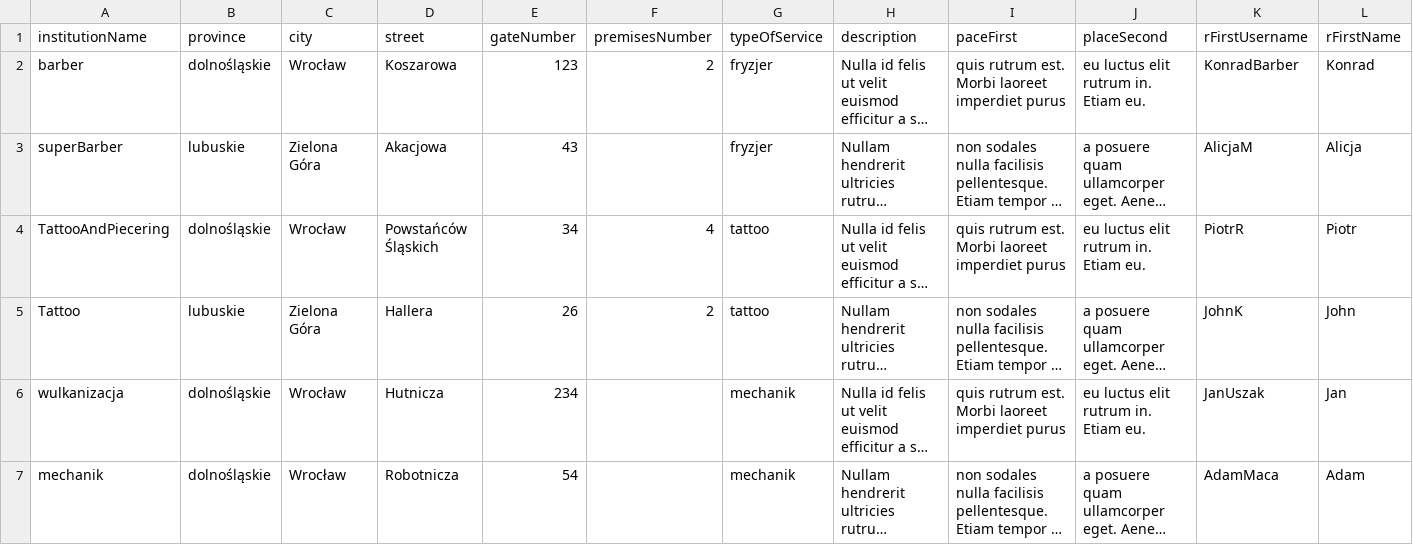
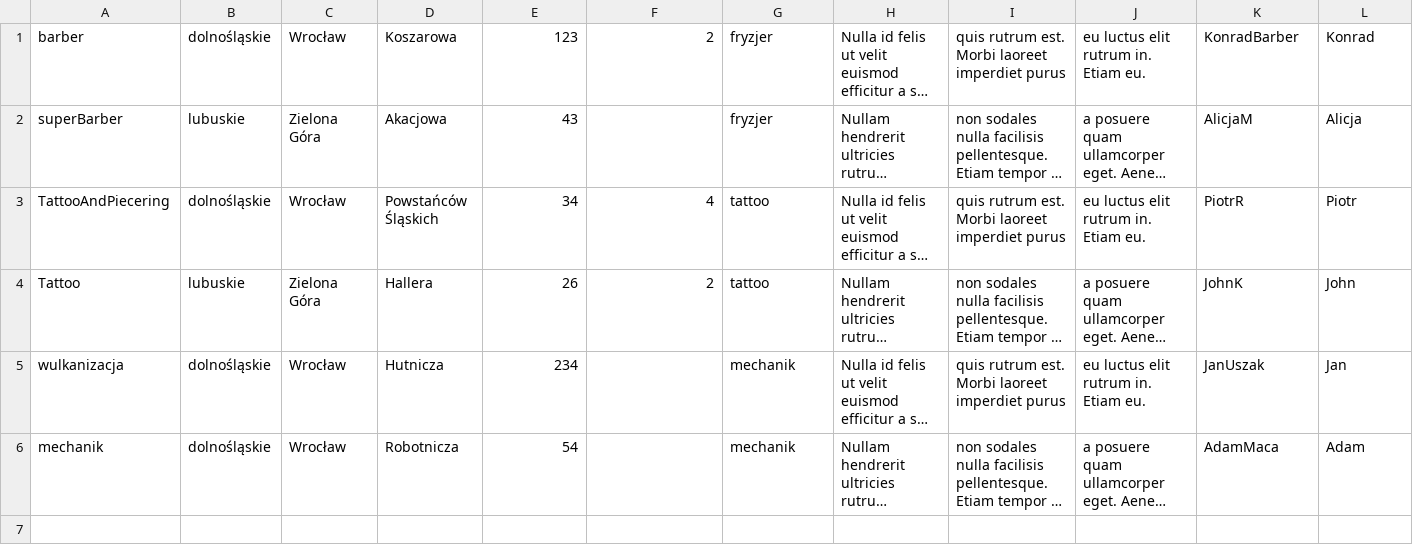
Before and after one commit to Zdzimi/registration-2.0.0, a CSV file: controller/src/main/resources/static/data.csv, drawn as a sheet; only a part is shown; long unchanged cells end in …; rows hold the shown columns only; the diff names each change by its address in the sheet, - before the commit and + after, or states it on an @@ line.

```diff
--- a/controller/src/main/resources/static/data.csv
+++ b/controller/src/main/resources/static/data.csv
-row 1: institutionName | province | city | street | gateNumber | premisesNumber | typeOfService | description | paceFirst | placeSecond | rFirstUsername | rFirstName
```
Also changed, not shown: 1 other file.
